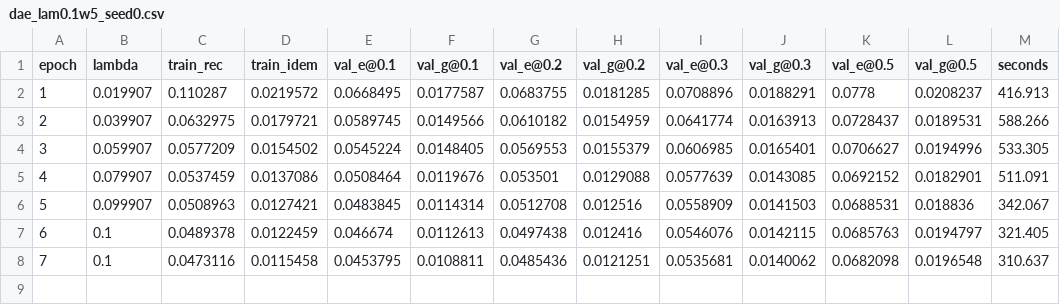
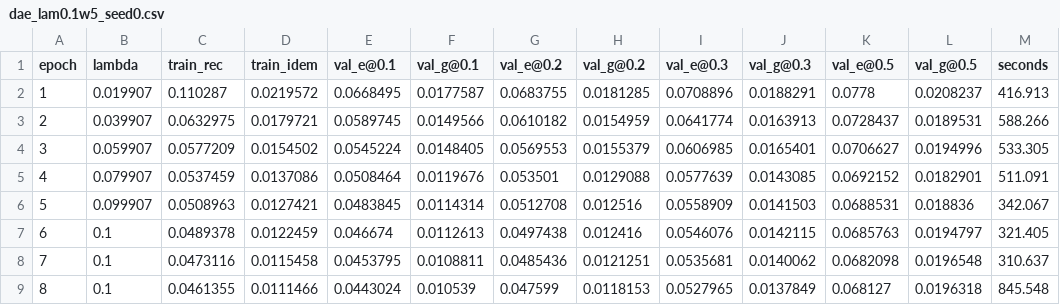
Before and after one commit to milmanb/fixed-point-reliability, a CSV file: results/train/dae_lam0.1w5_seed0.csv, drawn as a sheet; the diff names each change by its address in the sheet, - before the commit and + after, or states it on an @@ line.

```diff
--- a/results/train/dae_lam0.1w5_seed0.csv
+++ b/results/train/dae_lam0.1w5_seed0.csv
+row 9: 8 | 0.1 | 0.0461355 | 0.0111466 | 0.0443024 | 0.010539 | 0.047599 | 0.0118153 | 0.0527965 | 0.0137849 | 0.068127 | 0.0196318 | 845.548
```
Also changed, not shown: results/train/dae_lam0.1w5_seed1.csv, 1 other file.
